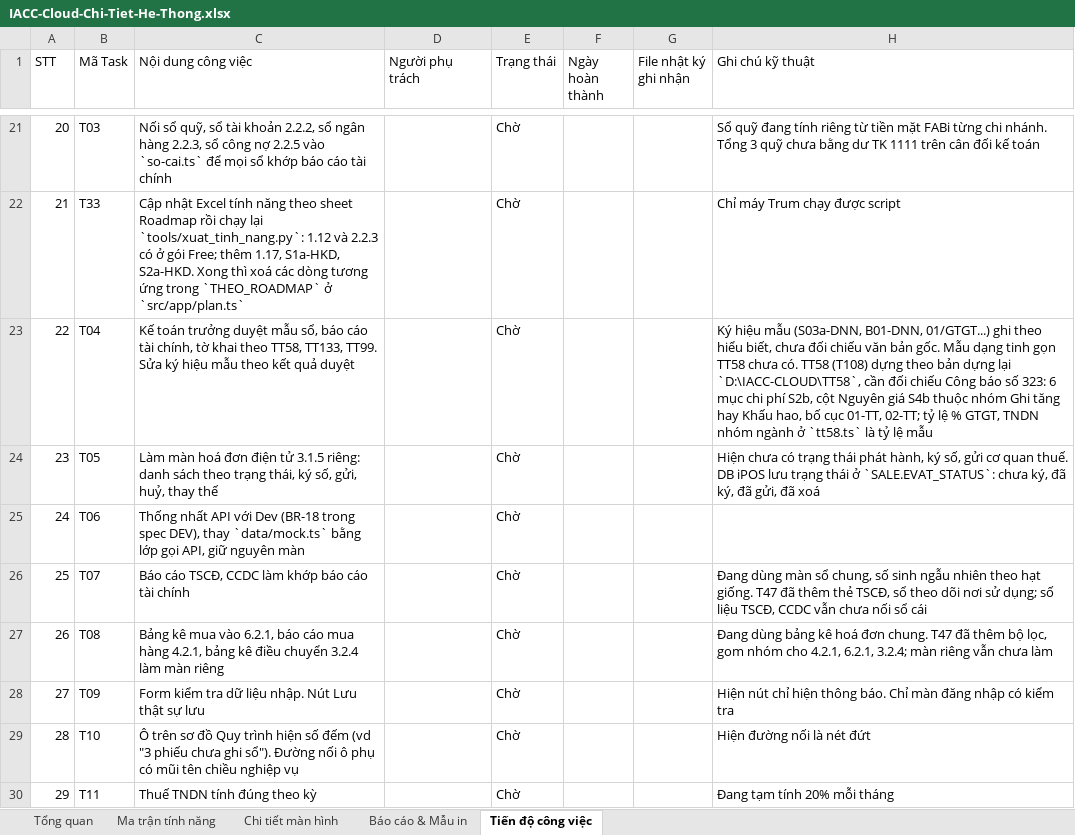
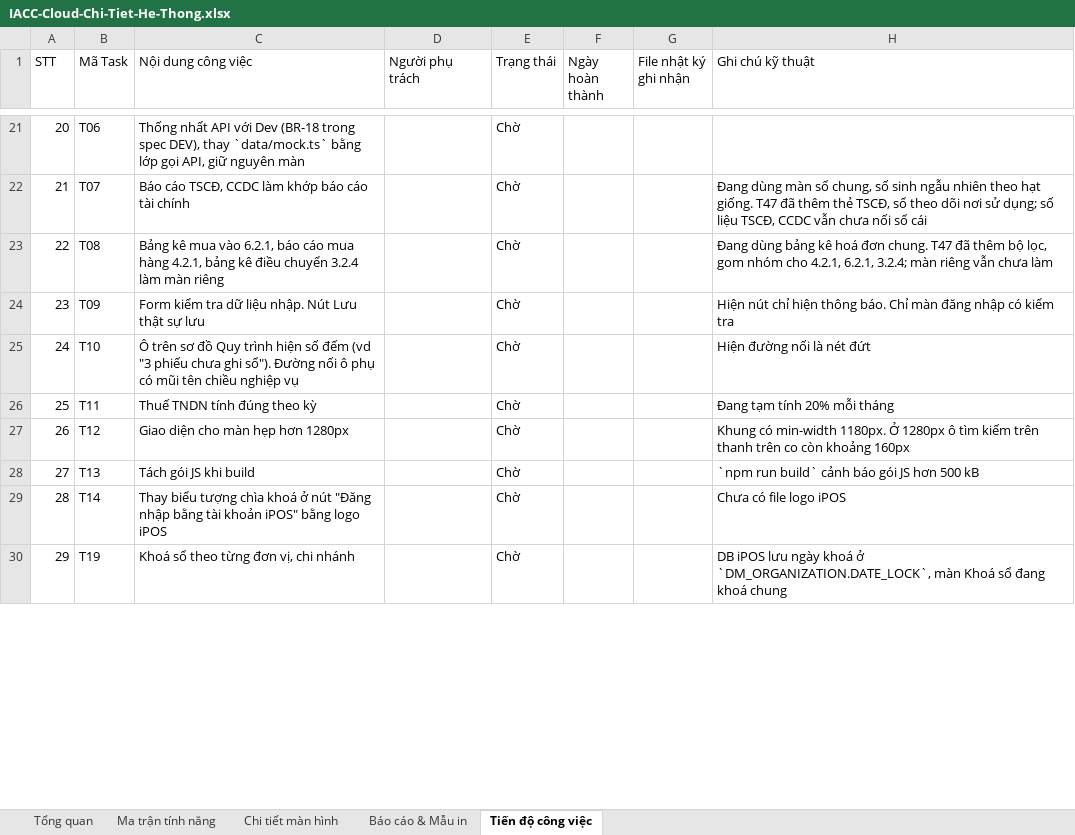
Before and after one commit to trungkhanhduong93/iaccdemo, an Excel workbook: docs/IACC-Cloud-Chi-Tiet-He-Thong.xlsx, sheet Tiến độ công việc, drawn as a sheet; only a part is shown, gaps mark what is left out; values as stored, in another font and other column widths than the file's, no cell formats; the diff covers the shown part only; the diff names each change by its address in the sheet, - before the commit and + after, or states it on an @@ line.

```diff
--- a/docs/IACC-Cloud-Chi-Tiet-He-Thong.xlsx (sheet Tiến độ công việc)
+++ b/docs/IACC-Cloud-Chi-Tiet-He-Thong.xlsx (sheet Tiến độ công việc)
-B21 (Mã Task): T03
+B21 (Mã Task): T06
-C21 (Nội dung công việc): Nối sổ quỹ, sổ tài khoản 2.2.2, sổ ngân hàng 2.2.3, sổ công nợ 2.2.5 vào `so-cai.ts` để mọi sổ khớp báo cáo tài chính
+C21 (Nội dung công việc): Thống nhất API với Dev (BR-18 trong spec DEV), thay `data/mock.ts` bằng lớp gọi API, giữ nguyên màn
-H21 (Ghi chú kỹ thuật): Sổ quỹ đang tính riêng từ tiền mặt FABi từng chi nhánh. Tổng 3 quỹ chưa bằng dư TK 1111 trên cân đối kế toán
+H21 (Ghi chú kỹ thuật): (empty)
-B22 (Mã Task): T33
+B22 (Mã Task): T07
-C22 (Nội dung công việc): Cập nhật Excel tính năng theo sheet Roadmap rồi chạy lại `tools/xuat_tinh_nang.py`: 1.12 và 2.2.3 có ở gói Free; thêm 1.17, S1a-HKD, S2a-HKD. Xong thì xoá các dòng tương ứng trong `THEO_ROADMAP` ở `src/app/plan.ts`
+C22 (Nội dung công việc): Báo cáo TSCĐ, CCDC làm khớp báo cáo tài chính
-H22 (Ghi chú kỹ thuật): Chỉ máy Trum chạy được script
+H22 (Ghi chú kỹ thuật): Đang dùng màn sổ chung, số sinh ngẫu nhiên theo hạt giống. T47 đã thêm thẻ TSCĐ, sổ theo dõi nơi sử dụng; số liệu TSCĐ, CCDC vẫn chưa nối sổ cái
-B23 (Mã Task): T04
+B23 (Mã Task): T08
-C23 (Nội dung công việc): Kế toán trưởng duyệt mẫu sổ, báo cáo tài chính, tờ khai theo TT58, TT133, TT99. Sửa ký hiệu mẫu theo kết quả duyệt
+C23 (Nội dung công việc): Bảng kê mua vào 6.2.1, báo cáo mua hàng 4.2.1, bảng kê điều chuyển 3.2.4 làm màn riêng
-H23 (Ghi chú kỹ thuật): Ký hiệu mẫu (S03a-DNN, B01-DNN, 01/GTGT...) ghi theo hiểu biết, chưa đối chiếu văn bản gốc. Mẫu dạng tinh gọn TT58 chưa có. TT58 (T108) dựng theo bản dựng lại `D:\IACC-CLOUD\TT58`, cần đối chiếu Công báo số 323: 6 mục chi phí S2b, cột Nguyên giá S4b thuộc nhóm Ghi tăng hay Khấu hao, bố cục 01-TT, 02-TT; tỷ lệ % GTGT, TNDN nhóm ngành ở `tt58.ts` là tỷ lệ mẫu
+H23 (Ghi chú kỹ thuật): Đang dùng bảng kê hoá đơn chung. T47 đã thêm bộ lọc, gom nhóm cho 4.2.1, 6.2.1, 3.2.4; màn riêng vẫn chưa làm
-B24 (Mã Task): T05
+B24 (Mã Task): T09
-C24 (Nội dung công việc): Làm màn hoá đơn điện tử 3.1.5 riêng: danh sách theo trạng thái, ký số, gửi, huỷ, thay thế
+C24 (Nội dung công việc): Form kiểm tra dữ liệu nhập. Nút Lưu thật sự lưu
-H24 (Ghi chú kỹ thuật): Hiện chưa có trạng thái phát hành, ký số, gửi cơ quan thuế. DB iPOS lưu trạng thái ở `SALE.EVAT_STATUS`: chưa ký, đã ký, đã gửi, đã xoá
+H24 (Ghi chú kỹ thuật): Hiện nút chỉ hiện thông báo. Chỉ màn đăng nhập có kiểm tra
-B25 (Mã Task): T06
+B25 (Mã Task): T10
-C25 (Nội dung công việc): Thống nhất API với Dev (BR-18 trong spec DEV), thay `data/mock.ts` bằng lớp gọi API, giữ nguyên màn
+C25 (Nội dung công việc): Ô trên sơ đồ Quy trình hiện số đếm (vd "3 phiếu chưa ghi sổ"). Đường nối ô phụ có mũi tên chiều nghiệp vụ
-H25 (Ghi chú kỹ thuật): (empty)
+H25 (Ghi chú kỹ thuật): Hiện đường nối là nét đứt
-B26 (Mã Task): T07
+B26 (Mã Task): T11
-C26 (Nội dung công việc): Báo cáo TSCĐ, CCDC làm khớp báo cáo tài chính
+C26 (Nội dung công việc): Thuế TNDN tính đúng theo kỳ
-H26 (Ghi chú kỹ thuật): Đang dùng màn sổ chung, số sinh ngẫu nhiên theo hạt giống. T47 đã thêm thẻ TSCĐ, sổ theo dõi nơi sử dụng; số liệu TSCĐ, CCDC vẫn chưa nối sổ cái
+H26 (Ghi chú kỹ thuật): Đang tạm tính 20% mỗi tháng
-B27 (Mã Task): T08
+B27 (Mã Task): T12
-C27 (Nội dung công việc): Bảng kê mua vào 6.2.1, báo cáo mua hàng 4.2.1, bảng kê điều chuyển 3.2.4 làm màn riêng
+C27 (Nội dung công việc): Giao diện cho màn hẹp hơn 1280px
-H27 (Ghi chú kỹ thuật): Đang dùng bảng kê hoá đơn chung. T47 đã thêm bộ lọc, gom nhóm cho 4.2.1, 6.2.1, 3.2.4; màn riêng vẫn chưa làm
+H27 (Ghi chú kỹ thuật): Khung có min-width 1180px. Ở 1280px ô tìm kiếm trên thanh trên co còn khoảng 160px
-B28 (Mã Task): T09
+B28 (Mã Task): T13
-C28 (Nội dung công việc): Form kiểm tra dữ liệu nhập. Nút Lưu thật sự lưu
+C28 (Nội dung công việc): Tách gói JS khi build
-H28 (Ghi chú kỹ thuật): Hiện nút chỉ hiện thông báo. Chỉ màn đăng nhập có kiểm tra
+H28 (Ghi chú kỹ thuật): `npm run build` cảnh báo gói JS hơn 500 kB
-B29 (Mã Task): T10
+B29 (Mã Task): T14
-C29 (Nội dung công việc): Ô trên sơ đồ Quy trình hiện số đếm (vd "3 phiếu chưa ghi sổ"). Đường nối ô phụ có mũi tên chiều nghiệp vụ
+C29 (Nội dung công việc): Thay biểu tượng chìa khoá ở nút "Đăng nhập bằng tài khoản iPOS" bằng logo iPOS
-H29 (Ghi chú kỹ thuật): Hiện đường nối là nét đứt
+H29 (Ghi chú kỹ thuật): Chưa có file logo iPOS
-B30 (Mã Task): T11
+B30 (Mã Task): T19
-C30 (Nội dung công việc): Thuế TNDN tính đúng theo kỳ
+C30 (Nội dung công việc): Khoá sổ theo từng đơn vị, chi nhánh
-H30 (Ghi chú kỹ thuật): Đang tạm tính 20% mỗi tháng
+H30 (Ghi chú kỹ thuật): DB iPOS lưu ngày khoá ở `DM_ORGANIZATION.DATE_LOCK`, màn Khoá sổ đang khoá chung
```
Also changed, not shown: 106 edited cells elsewhere in this sheet, sheet Tổng quan, cell formats, 4 other files.
